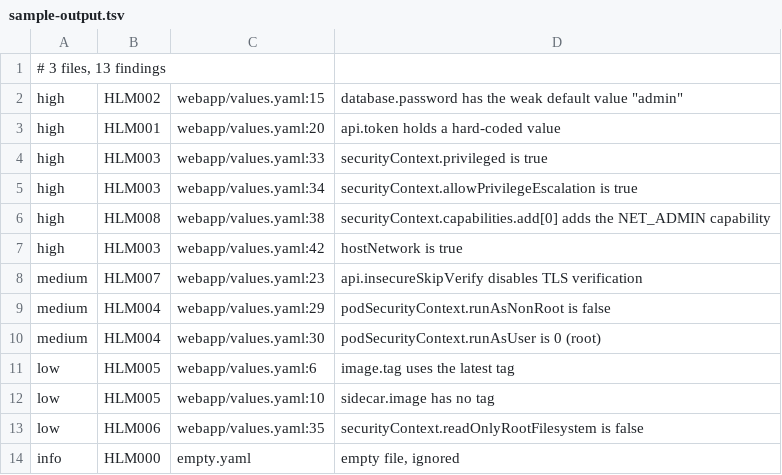
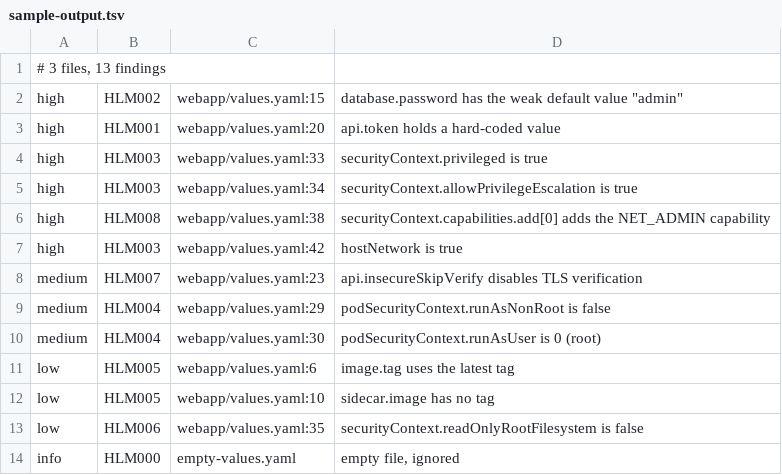
Before and after one commit to jvch0512/helm-values-audit, a TSV file: docs/sample-output.tsv, drawn as a sheet.

Commit message:
Hygiene, validation on real data, SARIF, demo and Spanish docs
Pinned actions to commit SHAs, least-privilege workflow permissions, SECURITY.md, Dependabot, issue and PR templates, SARIF export, docs/validation.md and an animated terminal demo.

```diff
--- a/docs/sample-output.tsv
+++ b/docs/sample-output.tsv
@@ -13,2 +13,2 @@ low	HLM005	webapp/values.yaml:10	sidecar.image has no tag
 low	HLM006	webapp/values.yaml:35	securityContext.readOnlyRootFilesystem is false
-info	HLM000	empty.yaml	empty file, ignored
+info	HLM000	empty-values.yaml	empty file, ignored
```
Also changed, not shown: 19 other files.
